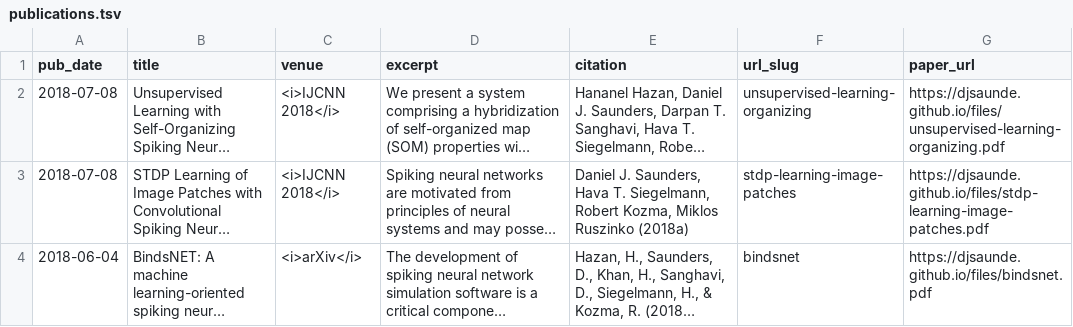
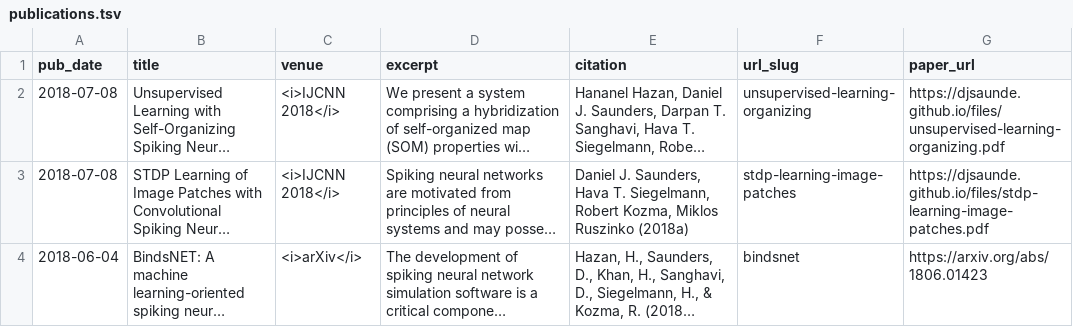
Before and after one commit to djsaunde/djsaunde.github.io, a TSV file: markdown_generator/publications.tsv, drawn as a sheet; long unchanged cells end in …; the diff names each change by its address in the sheet, - before the commit and + after, or states it on an @@ line.

Commit message:
Adding reading list and making tweaks elsewhere.

```diff
--- a/markdown_generator/publications.tsv
+++ b/markdown_generator/publications.tsv
-G4 (paper_url): https://djsaunde.github.io/files/bindsnet.pdf
+G4 (paper_url): https://arxiv.org/abs/1806.01423
```
Also changed, not shown: 19 other files.
